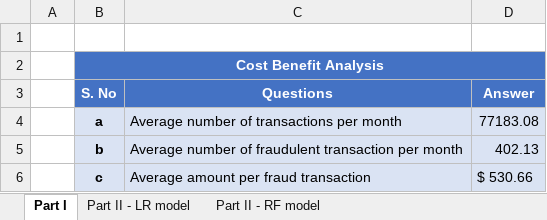
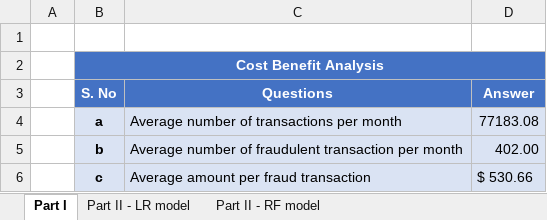
Before and after one commit to esvs2202/Credit-card-fraud-detection-system, an Excel workbook: Cost+Benefit+Analysis.xlsx, sheet Part I, drawn as a sheet; values as stored, in another font and other column widths than the file's, no borders; the diff names each change by its address in the sheet, - before the commit and + after, or states it on an @@ line.

```diff
--- a/Cost+Benefit+Analysis.xlsx (sheet Part I)
+++ b/Cost+Benefit+Analysis.xlsx (sheet Part I)
-D5 (Answer): 402.13
+D5 (Answer): 402.00
```
Also changed, not shown: sheet Part II - RF model, sheet Part II - LR model, 1 other file.
